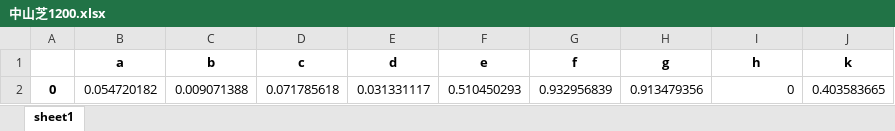
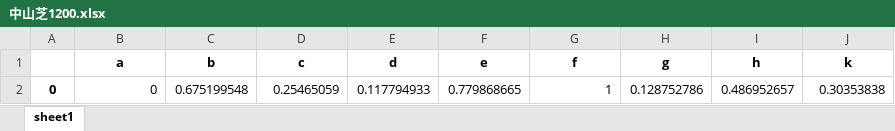
Before and after one commit to axxxhiratani/AkioAI, an Excel workbook: AkioAI/race_exp_result/中山芝1200.xlsx, sheet sheet1, drawn as a sheet; values as stored, in another font and other column widths than the file's, no borders; removed rows and columns are numbered as before the commit, all else as after; the diff names each change by its address in the sheet, - before the commit and + after, or states it on an @@ line.

```diff
--- a/AkioAI/race_exp_result/中山芝1200.xlsx (sheet sheet1)
+++ b/AkioAI/race_exp_result/中山芝1200.xlsx (sheet sheet1)
-row 2: 0 | 0.054720182 | 0.009071388 | 0.071785618 | 0.031331117 | 0.510450293 | 0.932956839 | 0.913479356 | 0 | 0.403583665
+row 2: 0 | 0 | 0.675199548 | 0.25465059 | 0.117794933 | 0.779868665 | 1 | 0.128752786 | 0.486952657 | 0.30353838
```
Also changed, not shown: AkioAI/maxinfo/中山芝1200.xlsx, 6 other files.
